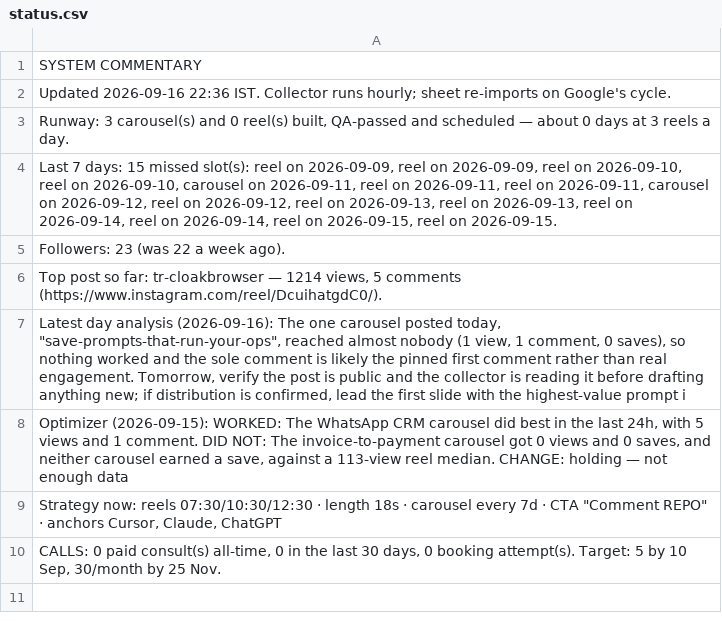
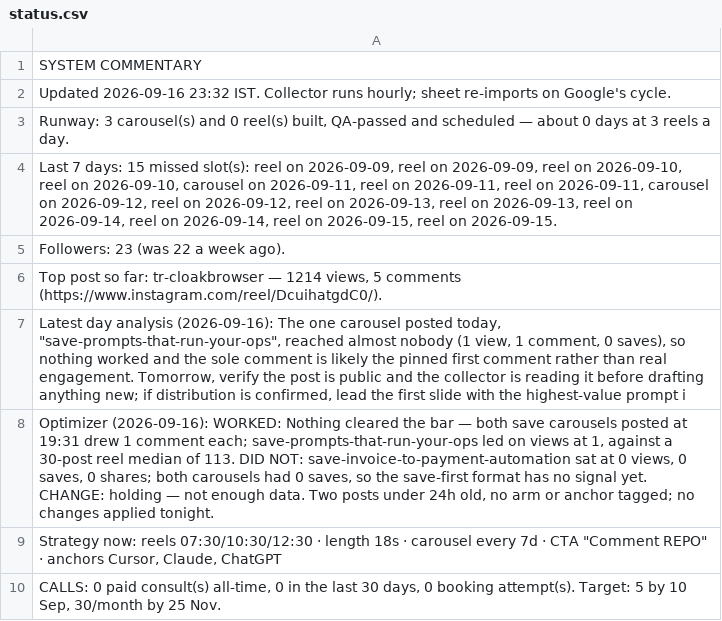
Before and after one commit to archit-akg13/architmittal.com, a CSV file: public/metrics/status.csv, drawn as a sheet.

Commit message:
metrics: hourly snapshot [skip ci]

```diff
--- a/public/metrics/status.csv
+++ b/public/metrics/status.csv
@@ -1,3 +1,3 @@
 SYSTEM COMMENTARY
-Updated 2026-09-16 22:36 IST. Collector runs hourly; sheet re-imports on Google's cycle.
+Updated 2026-09-16 23:32 IST. Collector runs hourly; sheet re-imports on Google's cycle.
 "Runway: 3 carousel(s) and 0 reel(s) built, QA-passed and scheduled — about 0 days at 3 reels a day."
@@ -7,3 +7,3 @@ Followers: 23 (was 22 a week ago).
 "Latest day analysis (2026-09-16): The one carousel posted today, ""save-prompts-that-run-your-ops"", reached almost nobody (1 view, 1 comment, 0 saves), so nothing worked and the sole comment is likely the pinned first comment rather than real engagement. Tomorrow, verify the post is public and the collector is reading it before drafting anything new; if distribution is confirmed, lead the first slide with the highest-value prompt i"
-"Optimizer (2026-09-15): WORKED: The WhatsApp CRM carousel did best in the last 24h, with 5 views and 1 comment. DID NOT: The invoice-to-payment carousel got 0 views and 0 saves, and neither carousel earned a save, against a 113-view reel median. CHANGE: holding — not enough data"
+"Optimizer (2026-09-16): WORKED: Nothing cleared the bar — both save carousels posted at 19:31 drew 1 comment each; save-prompts-that-run-your-ops led on views at 1, against a 30-post reel median of 113. DID NOT: save-invoice-to-payment-automation sat at 0 views, 0 saves, 0 shares; both carousels had 0 saves, so the save-first format has no signal yet. CHANGE: holding — not enough data. Two posts under 24h old, no arm or anchor tagged; no changes applied tonight."
 "Strategy now: reels 07:30/10:30/12:30 · length 18s · carousel every 7d · CTA ""Comment REPO"" · anchors Cursor, Claude, ChatGPT"
```
Also changed, not shown: public/metrics/posts.csv.
